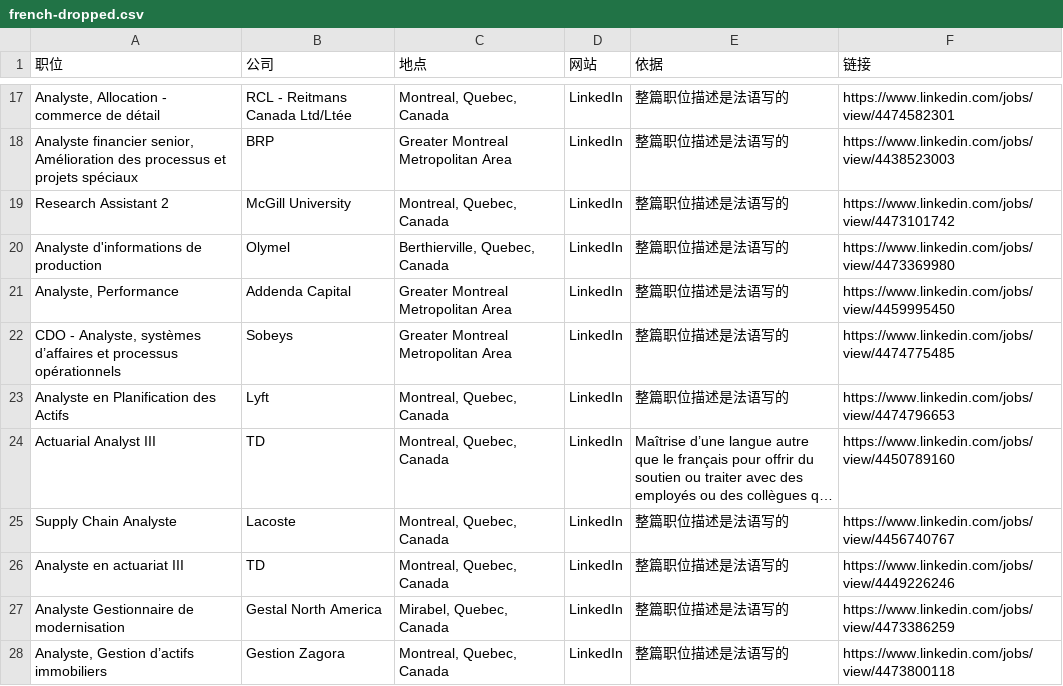
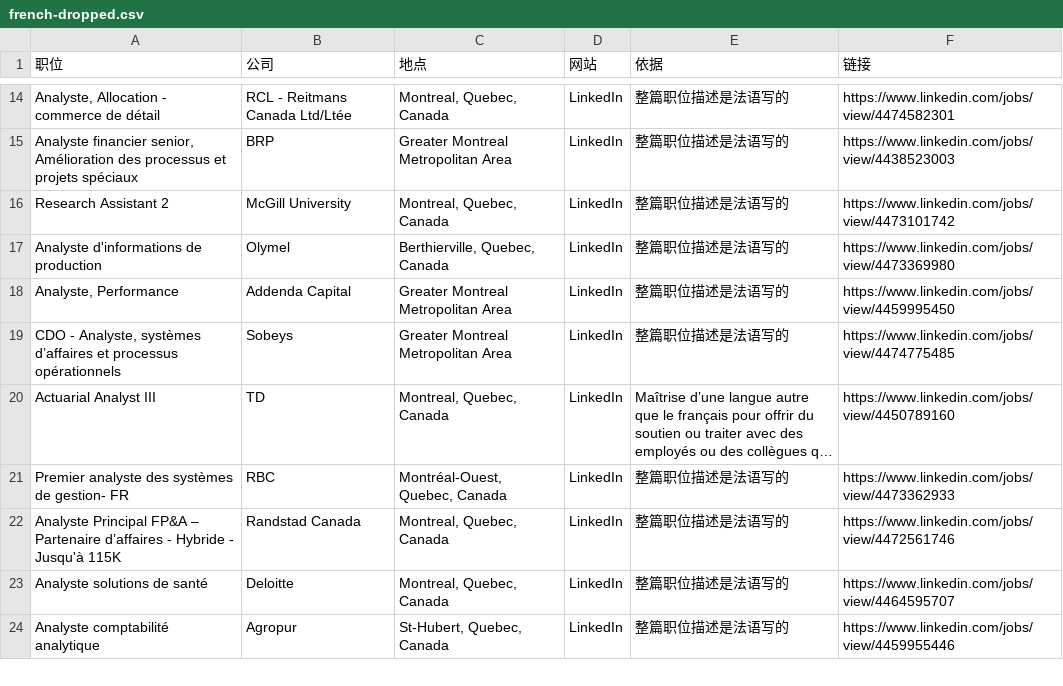
Before and after one commit to EllenZhang708/job-feed, a CSV file: data/french-dropped.csv, drawn as a sheet; only a part is shown, gaps mark what is left out; the shorter side is filled out with more unchanged rows; long unchanged cells end in …; removed rows and columns are numbered as before the commit, all else as after; the diff covers the shown part only; the diff names each change by its address in the sheet, - before the commit and + after, or states it on an @@ line.

```diff
--- a/data/french-dropped.csv
+++ b/data/french-dropped.csv
-row 23: Analyste en Planification des Actifs | Lyft | Montreal, Quebec, Canada | LinkedIn | 整篇职位描述是法语写的 | https://www.linkedin.com/jobs/view/4474796653
-row 25: Supply Chain Analyste | Lacoste | Montreal, Quebec, Canada | LinkedIn | 整篇职位描述是法语写的 | https://www.linkedin.com/jobs/view/4456740767
-row 26: Analyste en actuariat III | TD | Montreal, Quebec, Canada | LinkedIn | 整篇职位描述是法语写的 | https://www.linkedin.com/jobs/view/4449226246
-A21 (职位): Analyste Gestionnaire de modernisation
+A21 (职位): Premier analyste des systèmes de gestion- FR
-B21 (公司): Gestal North America
+B21 (公司): RBC
-C21 (地点): Mirabel, Quebec, Canada
+C21 (地点): Montréal-Ouest, Quebec, Canada
-F21 (链接): https://www.linkedin.com/jobs/view/4473386259
+F21 (链接): https://www.linkedin.com/jobs/view/4473362933
-row 28: Analyste, Gestion d’actifs immobiliers | Gestion Zagora | Montreal, Quebec, Canada | LinkedIn | 整篇职位描述是法语写的 | https://www.linkedin.com/jobs/view/4473800118
```
Also changed, not shown: 1 added row, 11 removed rows, 9 moved rows and 4 edited cells elsewhere in this file, data/latest.csv, 1 other file.
